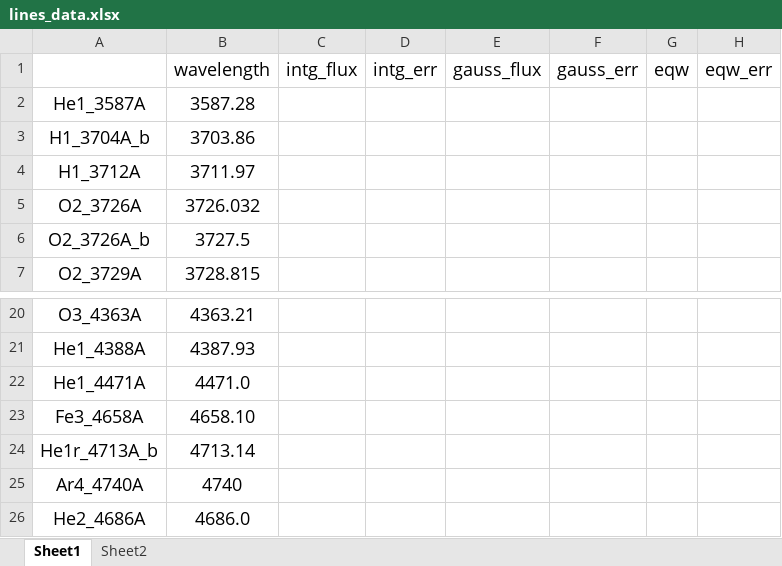
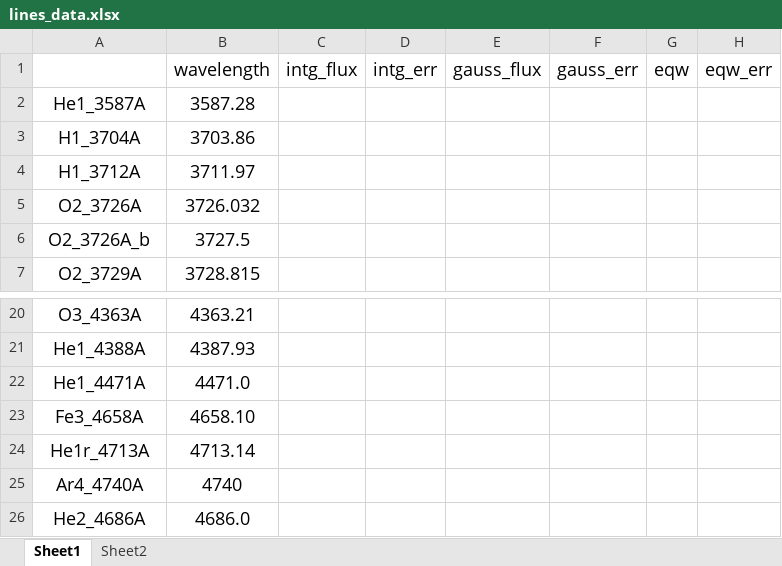
Before and after one commit to Vital-Fernandez/spectra-synthesizer, an Excel workbook: src/specsiser/literature_data/lines_data.xlsx, sheet Sheet1, drawn as a sheet; only a part is shown, gaps mark what is left out; values as stored, in another font and other column widths than the file's, no borders; the diff names each change by its address in the sheet, - before the commit and + after, or states it on an @@ line.

```diff
--- a/src/specsiser/literature_data/lines_data.xlsx (sheet Sheet1)
+++ b/src/specsiser/literature_data/lines_data.xlsx (sheet Sheet1)
-A3: H1_3704A_b
+A3: H1_3704A
-A24: He1r_4713A_b
+A24: He1r_4713A
```
Also changed, not shown: 12 other files.
